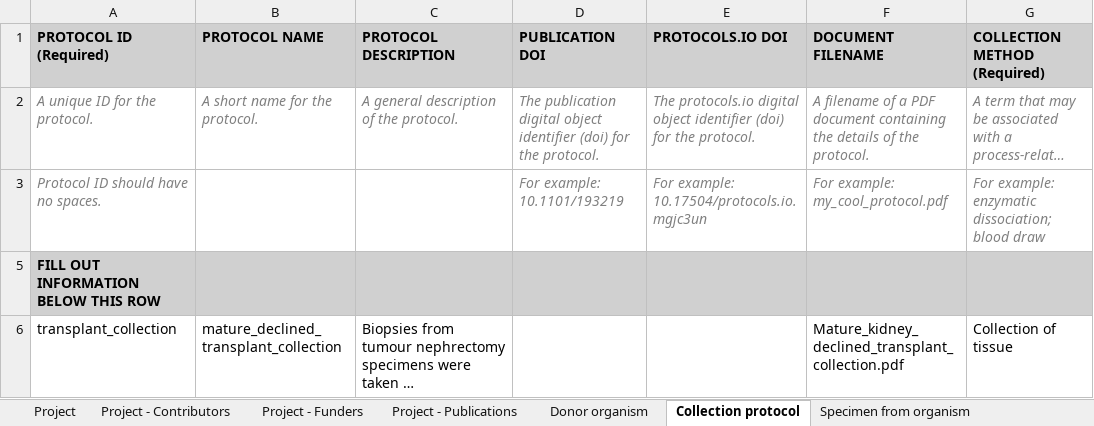
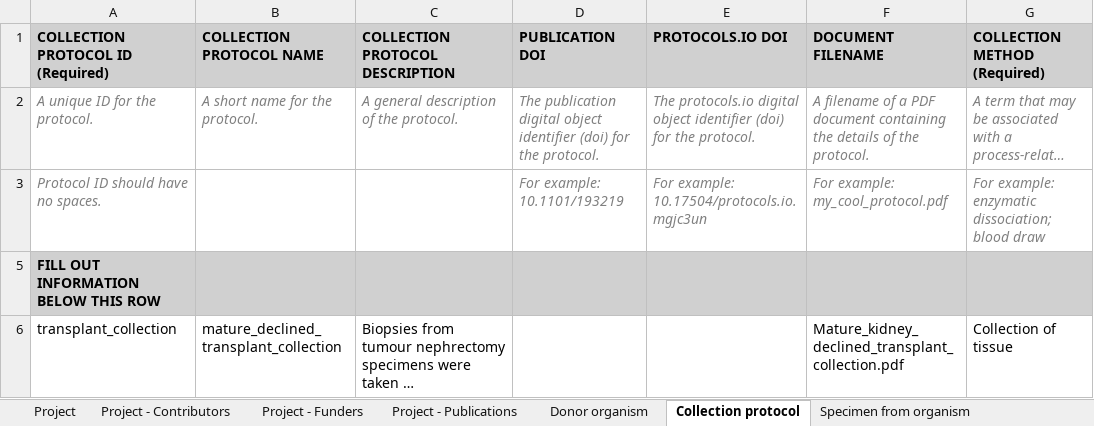
Before and after one commit to HumanCellAtlas/metadata-schema, an Excel workbook: examples/spreadsheets/current/filled/filled_example_10x.xlsx, sheet Collection protocol, drawn as a sheet; long unchanged cells end in …; values as stored, in another font and other column widths than the file's, no borders; the diff names each change by its address in the sheet, - before the commit and + after, or states it on an @@ line.

Commit message:
Added user friendly names that match our guidelines.

```diff
--- a/examples/spreadsheets/current/filled/filled_example_10x.xlsx (sheet Collection protocol)
+++ b/examples/spreadsheets/current/filled/filled_example_10x.xlsx (sheet Collection protocol)
-A1: PROTOCOL ID (Required)
+A1: COLLECTION PROTOCOL ID (Required)
-B1: PROTOCOL NAME
+B1: COLLECTION PROTOCOL NAME
-C1: PROTOCOL DESCRIPTION
+C1: COLLECTION PROTOCOL DESCRIPTION
```
Also changed, not shown: sheet Project - Contributors, sheet Dissociation protocol, sheet Enrichment protocol, sheet Sequencing protocol, sheet Library preparation protocol, sheet Specimen from organism, examples/spreadsheets/current/filled/filled_example_SS2.xlsx.
